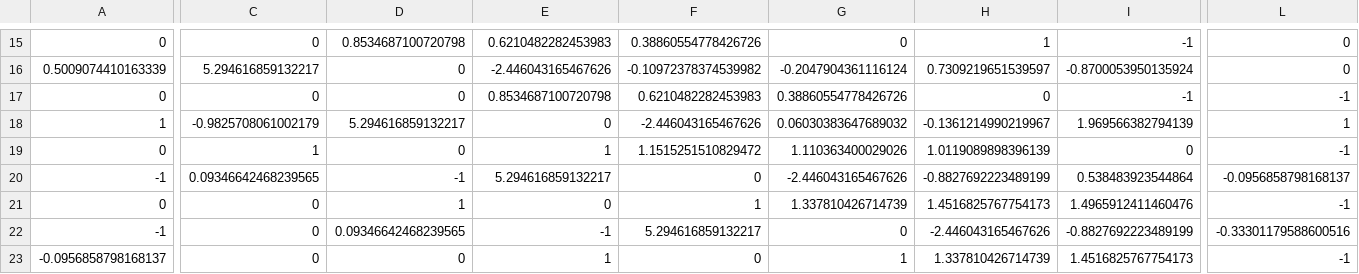
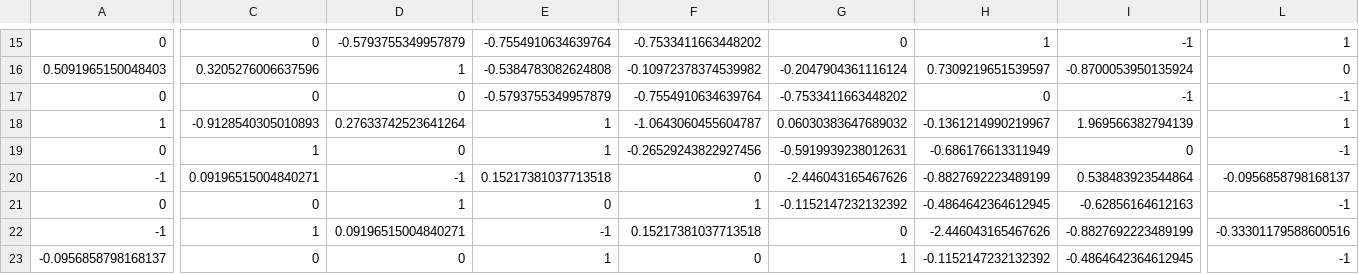
Before and after one commit to qiuzhangxi77/myWeb2Text, a CSV file: src/main/step_1_extracted_features_edge_features.csv, drawn as a sheet; only a part is shown, gaps mark what is left out; the diff covers the shown part only; the diff names each change by its address in the sheet, - before the commit and + after, or states it on an @@ line.

```diff
--- a/src/main/step_1_extracted_features_edge_features.csv
+++ b/src/main/step_1_extracted_features_edge_features.csv
-D15: 0.8534687100720798
+D15: -0.5793755349957879
-E15: 0.6210482282453983
+E15: -0.7554910634639764
-F15: 0.38860554778426726
+F15: -0.7533411663448202
-L15: 0
+L15: 1
-A16: 0.5009074410163339
+A16: 0.5091965150048403
-C16: 5.294616859132217
+C16: 0.3205276006637596
-D16: 0
+D16: 1
-E16: -2.446043165467626
+E16: -0.5384783082624808
-E17: 0.8534687100720798
+E17: -0.5793755349957879
-F17: 0.6210482282453983
+F17: -0.7554910634639764
-G17: 0.38860554778426726
+G17: -0.7533411663448202
-C18: -0.9825708061002179
+C18: -0.9128540305010893
-D18: 5.294616859132217
+D18: 0.27633742523641264
-E18: 0
+E18: 1
-F18: -2.446043165467626
+F18: -1.0643060455604787
-F19: 1.1515251510829472
+F19: -0.26529243822927456
-G19: 1.110363400029026
+G19: -0.5919939238012631
-H19: 1.0119089898396139
+H19: -0.686176613311949
-C20: 0.09346642468239565
+C20: 0.09196515004840271
-E20: 5.294616859132217
+E20: 0.15217381037713518
-G21: 1.337810426714739
+G21: -0.1152147232132392
-H21: 1.4516825767754173
+H21: -0.4864642364612945
-I21: 1.4965912411460476
+I21: -0.62856164612163
-C22: 0
+C22: 1
-D22: 0.09346642468239565
+D22: 0.09196515004840271
-F22: 5.294616859132217
+F22: 0.15217381037713518
-H23: 1.337810426714739
+H23: -0.1152147232132392
-I23: 1.4516825767754173
+I23: -0.4864642364612945
```
Also changed, not shown: 41 edited cells elsewhere in this file, src/main/step_1_extracted_features_block_features.csv, 6 other files.
